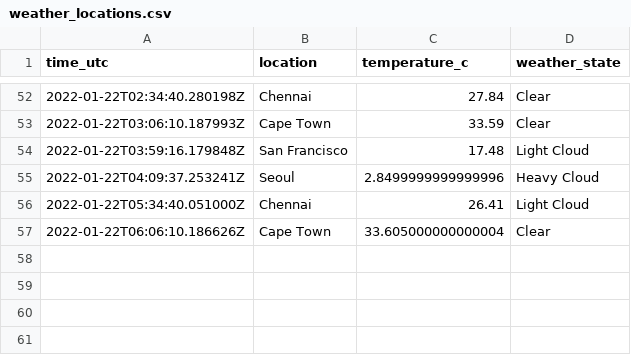
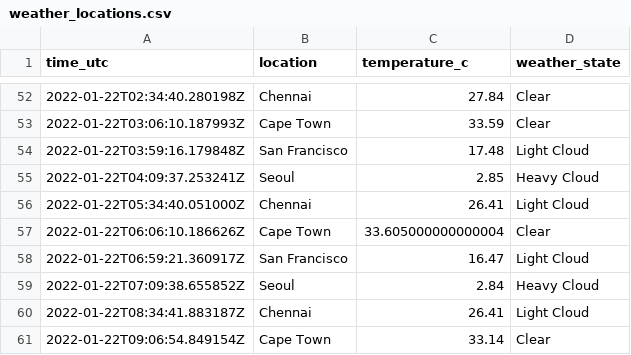
Before and after one commit to n-venkatesan/medium-articles, a CSV file: articles/github-actions/weather_locations.csv, drawn as a sheet; only a part is shown, gaps mark what is left out.

```diff
--- a/articles/github-actions/weather_locations.csv
+++ b/articles/github-actions/weather_locations.csv
@@ -54,4 +54,8 @@ time_utc,location,temperature_c,weather_state
 2022-01-22T03:59:16.179848Z,San Francisco,17.48,Light Cloud
-2022-01-22T04:09:37.253241Z,Seoul,2.8499999999999996,Heavy Cloud
+2022-01-22T04:09:37.253241Z,Seoul,2.85,Heavy Cloud
 2022-01-22T05:34:40.051000Z,Chennai,26.41,Light Cloud
 2022-01-22T06:06:10.186626Z,Cape Town,33.605000000000004,Clear
+2022-01-22T06:59:21.360917Z,San Francisco,16.47,Light Cloud
+2022-01-22T07:09:38.655852Z,Seoul,2.84,Heavy Cloud
+2022-01-22T08:34:41.883187Z,Chennai,26.41,Light Cloud
+2022-01-22T09:06:54.849154Z,Cape Town,33.14,Clear
```
Also changed, not shown: 1 other file.
